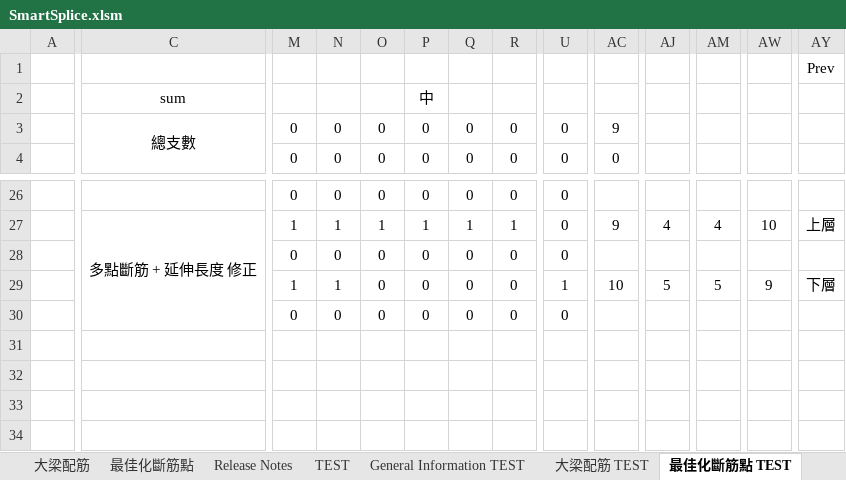
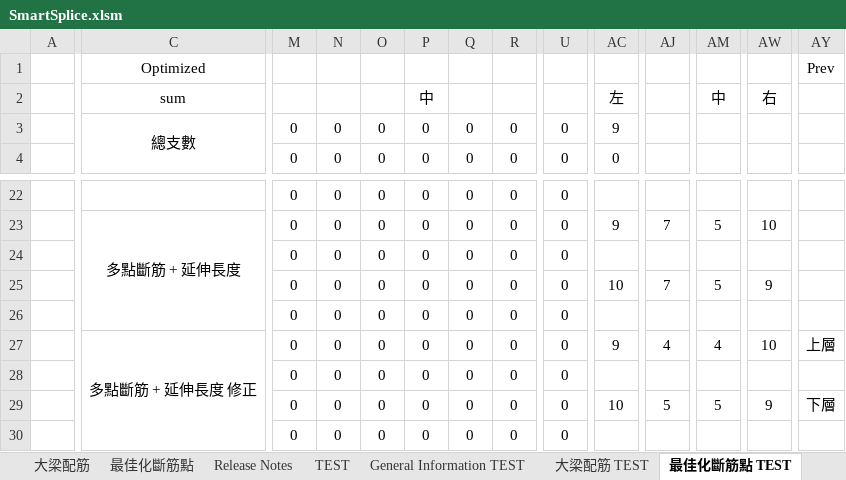
Before and after one commit to skyran1278/VbaProject, an Excel workbook: 20180126_SmartSplice/SmartSplice.xlsm, sheet 最佳化斷筋點 TEST, drawn as a sheet; only a part is shown, gaps mark what is left out; values as stored, in another font and other column widths than the file's, no borders; conditional formats not drawn; removed rows and columns are numbered as before the commit, all else as after; rows hold the shown columns only; the diff covers the shown part only; the diff names each change by its address in the sheet, - before the commit and + after, or states it on an @@ line.

```diff
--- a/20180126_SmartSplice/SmartSplice.xlsm (sheet 最佳化斷筋點 TEST)
+++ b/20180126_SmartSplice/SmartSplice.xlsm (sheet 最佳化斷筋點 TEST)
-row 1:  |  |  |  |  |  |  |  |  |  |  |  |  | Prev
+row 1:  | Optimized |  |  |  |  |  |  |  |  |  |  |  | Prev
-AC2: (empty)
+AC2: 左
-AM2: (empty)
+AM2: 中
-AW2: (empty)
+AW2: 右
-C23: 多點斷筋 + 延伸長度 修正
+C23: 多點斷筋 + 延伸長度
-C27:C30 merged
+C23:C26 merged
-M23: 1
+M23: 0
-N23: 1
+N23: 0
-O23: 1
+O23: 0
-P23: 1
+P23: 0
-Q23: 1
+Q23: 0
-R23: 1
+R23: 0
-AJ23: 4
+AJ23: 7
-AM23: 4
+AM23: 5
-AY23: 上層
+AY23: (empty)
+row 25:  |  | 0 | 0 | 0 | 0 | 0 | 0 | 0 | 10 | 7 | 5 | 9
+row 26:  |  | 0 | 0 | 0 | 0 | 0 | 0 | 0
+row 27:  | 多點斷筋 + 延伸長度 修正 | 0 | 0 | 0 | 0 | 0 | 0 | 0 | 9 | 4 | 4 | 10 | 上層
+row 28:  |  | 0 | 0 | 0 | 0 | 0 | 0 | 0
-M29: 1
+M29: 0
-N29: 1
+N29: 0
-U29: 1
+U29: 0
```
Also changed, not shown: 6 added rows, 10 removed rows and 19 edited cells elsewhere in this sheet, sheet 最佳化斷筋點, sheet TEST, formulas that keep their value.
